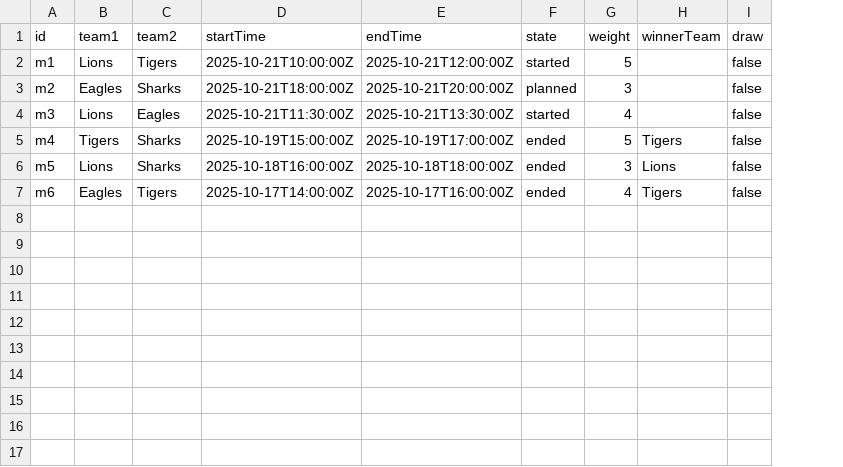
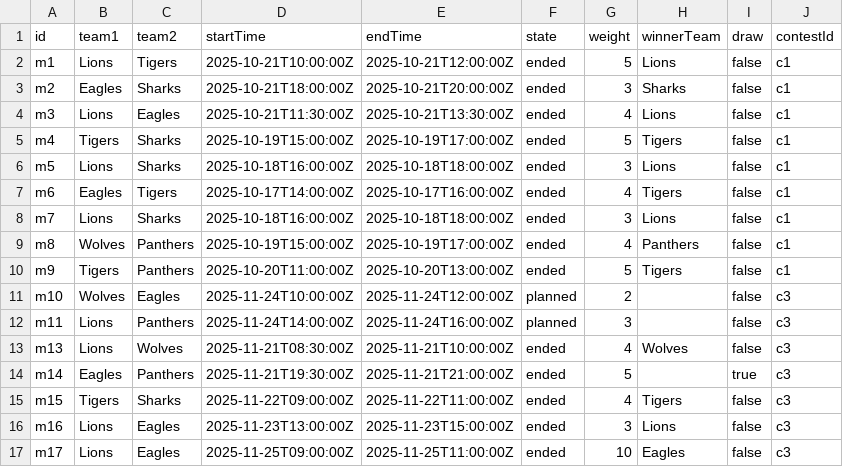
Before and after one commit to SankarshanKattiAtLilly/game_tracker_by_copilot_agent, a CSV file: data/csv/matches.csv, drawn as a sheet; the diff names each change by its address in the sheet, - before the commit and + after, or states it on an @@ line.

Commit message:
Updating CSV to handle contests

```diff
--- a/data/csv/matches.csv
+++ b/data/csv/matches.csv
+column J (contestId), rows 2-7: all c1
-F2 (state): started
+F2 (state): ended
-H2 (winnerTeam): (empty)
+H2 (winnerTeam): Lions
-F3 (state): planned
+F3 (state): ended
-H3 (winnerTeam): (empty)
+H3 (winnerTeam): Sharks
-F4 (state): started
+F4 (state): ended
-H4 (winnerTeam): (empty)
+H4 (winnerTeam): Lions
+row 8: m7 | Lions | Sharks | 2025-10-18T16:00:00Z | 2025-10-18T18:00:00Z | ended | 3 | Lions | false | c1
+row 9: m8 | Wolves | Panthers | 2025-10-19T15:00:00Z | 2025-10-19T17:00:00Z | ended | 4 | Panthers | false | c1
+row 10: m9 | Tigers | Panthers | 2025-10-20T11:00:00Z | 2025-10-20T13:00:00Z | ended | 5 | Tigers | false | c1
+row 11: m10 | Wolves | Eagles | 2025-11-24T10:00:00Z | 2025-11-24T12:00:00Z | planned | 2 |  | false | c3
+row 12: m11 | Lions | Panthers | 2025-11-24T14:00:00Z | 2025-11-24T16:00:00Z | planned | 3 |  | false | c3
+row 13: m13 | Lions | Wolves | 2025-11-21T08:30:00Z | 2025-11-21T10:00:00Z | ended | 4 | Wolves | false | c3
+row 14: m14 | Eagles | Panthers | 2025-11-21T19:30:00Z | 2025-11-21T21:00:00Z | ended | 5 |  | true | c3
+row 15: m15 | Tigers | Sharks | 2025-11-22T09:00:00Z | 2025-11-22T11:00:00Z | ended | 4 | Tigers | false | c3
+row 16: m16 | Lions | Eagles | 2025-11-23T13:00:00Z | 2025-11-23T15:00:00Z | ended | 3 | Lions | false | c3
+row 17: m17 | Lions | Eagles | 2025-11-25T09:00:00Z | 2025-11-25T11:00:00Z | ended | 10 | Eagles | false | c3
```
Also changed, not shown: 2 other files.
